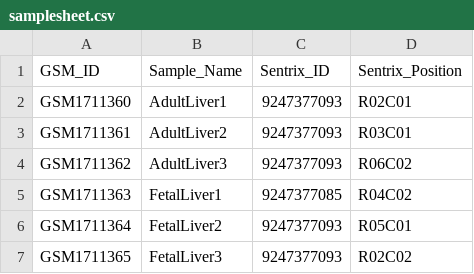
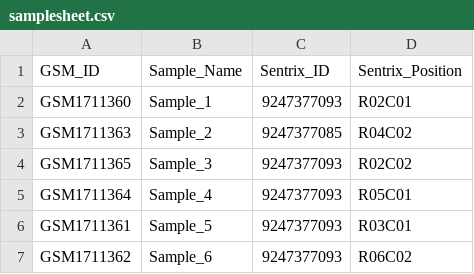
Before and after one commit to FoxoTech/methylcheck, a CSV file: docs/example_data/GSE69852/samplesheet.csv, drawn as a sheet.

```diff
--- a/docs/example_data/GSE69852/samplesheet.csv
+++ b/docs/example_data/GSE69852/samplesheet.csv
@@ -1,7 +1,7 @@
 GSM_ID,Sample_Name,Sentrix_ID,Sentrix_Position
-GSM1711360,AdultLiver1,9247377093,R02C01
-GSM1711361,AdultLiver2,9247377093,R03C01
-GSM1711362,AdultLiver3,9247377093,R06C02
-GSM1711363,FetalLiver1,9247377085,R04C02
-GSM1711364,FetalLiver2,9247377093,R05C01
-GSM1711365,FetalLiver3,9247377093,R02C02
+GSM1711360,Sample_1,9247377093,R02C01
+GSM1711363,Sample_2,9247377085,R04C02
+GSM1711365,Sample_3,9247377093,R02C02
+GSM1711364,Sample_4,9247377093,R05C01
+GSM1711361,Sample_5,9247377093,R03C01
+GSM1711362,Sample_6,9247377093,R06C02
```
Also changed, not shown: 13 other files.
